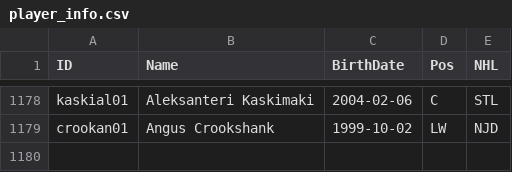
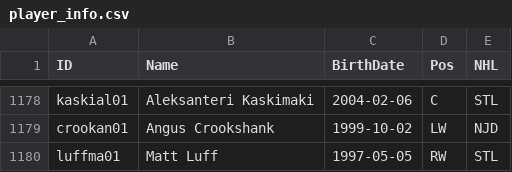
Before and after one commit to jduteau/fhl-dashboard-observable, a CSV file: src/data/player_info.csv, drawn as a sheet; only a part is shown, gaps mark what is left out; the diff names each change by its address in the sheet, - before the commit and + after, or states it on an @@ line.

```diff
--- a/src/data/player_info.csv
+++ b/src/data/player_info.csv
+row 1180: luffma01 | Matt Luff | 1997-05-05 | RW | STL
```
Also changed, not shown: src/data/stats_p09.csv.
